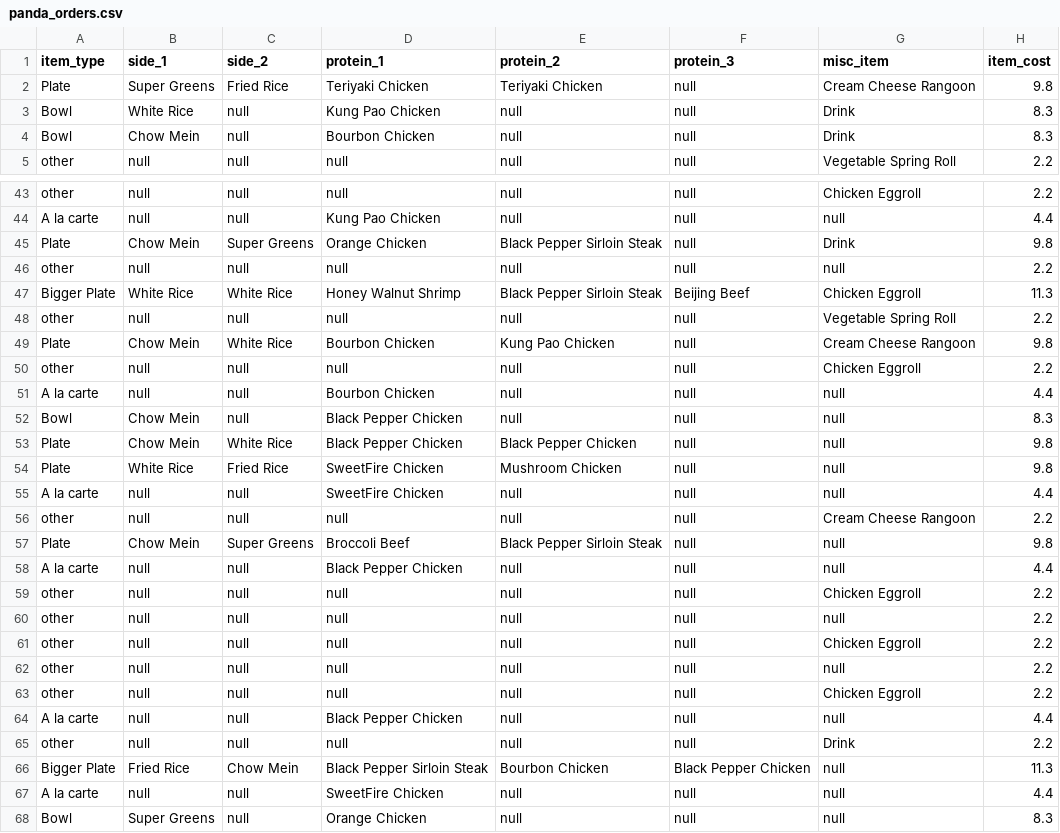
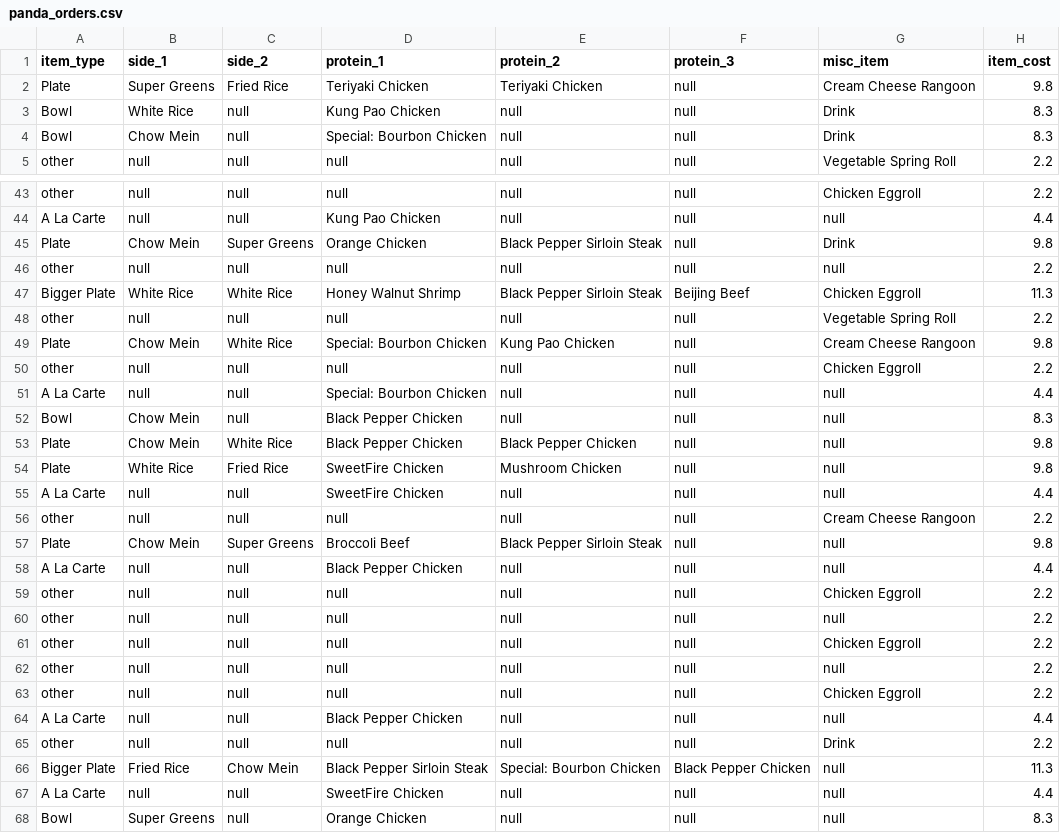
Before and after one commit to Revere672/project-2-02-sugar-chicken-pages, a CSV file: src/main/resources/csv/panda_orders.csv, drawn as a sheet; only a part is shown, gaps mark what is left out; the diff covers the shown part only; the diff names each change by its address in the sheet, - before the commit and + after, or states it on an @@ line.

```diff
--- a/src/main/resources/csv/panda_orders.csv
+++ b/src/main/resources/csv/panda_orders.csv
-D4 (protein_1): Bourbon Chicken
+D4 (protein_1): Special: Bourbon Chicken
-A44 (item_type): A la carte
+A44 (item_type): A La Carte
-D49 (protein_1): Bourbon Chicken
+D49 (protein_1): Special: Bourbon Chicken
-A51 (item_type): A la carte
+A51 (item_type): A La Carte
-D51 (protein_1): Bourbon Chicken
+D51 (protein_1): Special: Bourbon Chicken
-A55 (item_type): A la carte
+A55 (item_type): A La Carte
-A58 (item_type): A la carte
+A58 (item_type): A La Carte
-A64 (item_type): A la carte
+A64 (item_type): A La Carte
-E66 (protein_2): Bourbon Chicken
+E66 (protein_2): Special: Bourbon Chicken
-A67 (item_type): A la carte
+A67 (item_type): A La Carte
```
Also changed, not shown: 24 edited cells elsewhere in this file, src/main/resources/csv/menu.csv.
